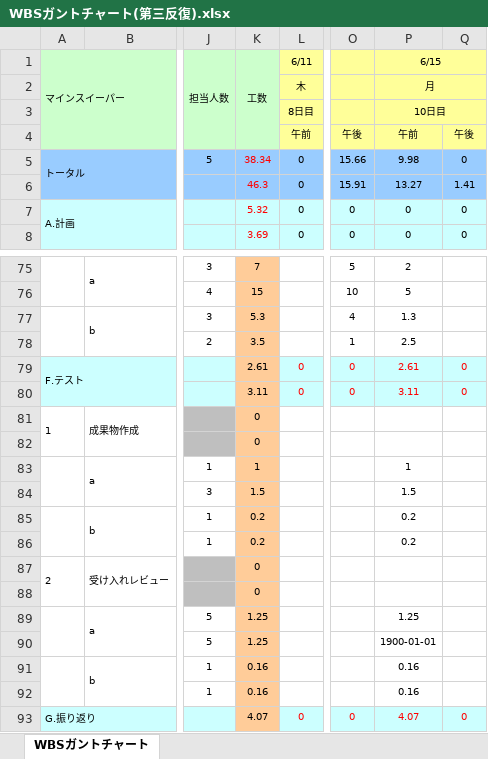
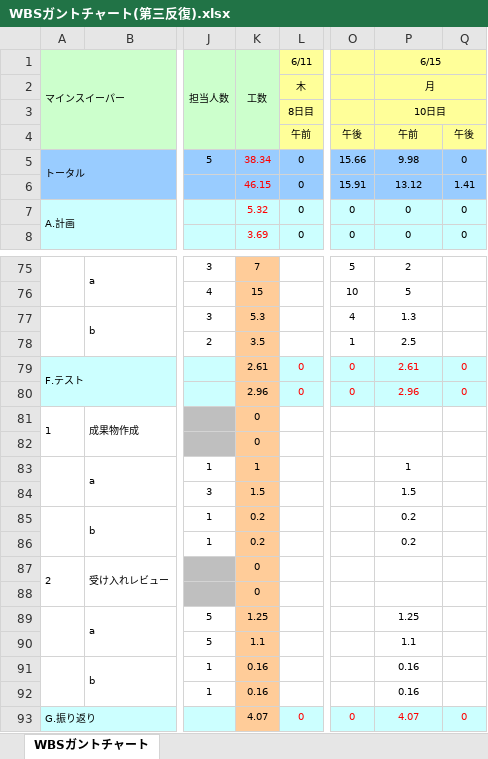
Before and after one commit to Yuma-Hamasaki/zero1_newProject, an Excel workbook: 00_mamagement/WBSガントチャート(第三反復).xlsx, sheet WBSガントチャート, drawn as a sheet; only a part is shown, gaps mark what is left out; values as stored, in another font and other column widths than the file's, no borders; charts and pictures and conditional formats not drawn; the diff names each change by its address in the sheet, - before the commit and + after, or states it on an @@ line.

Commit message:
実績更新

```diff
--- a/00_mamagement/WBSガントチャート(第三反復).xlsx (sheet WBSガントチャート)
+++ b/00_mamagement/WBSガントチャート(第三反復).xlsx (sheet WBSガントチャート)
-K6 (工数): 46.3
+K6 (工数): 46.15
-P6 (6/15): 13.27
+P6 (6/15): 13.12
-K80 (工数): 3.11
+K80 (工数): 2.96
-P80 (6/15): 3.11
+P80 (6/15): 2.96
-K90 (工数): 1.25
+K90 (工数): 1.1
-P90 (6/15): 1900-01-01
+P90 (6/15): 1.1
```
